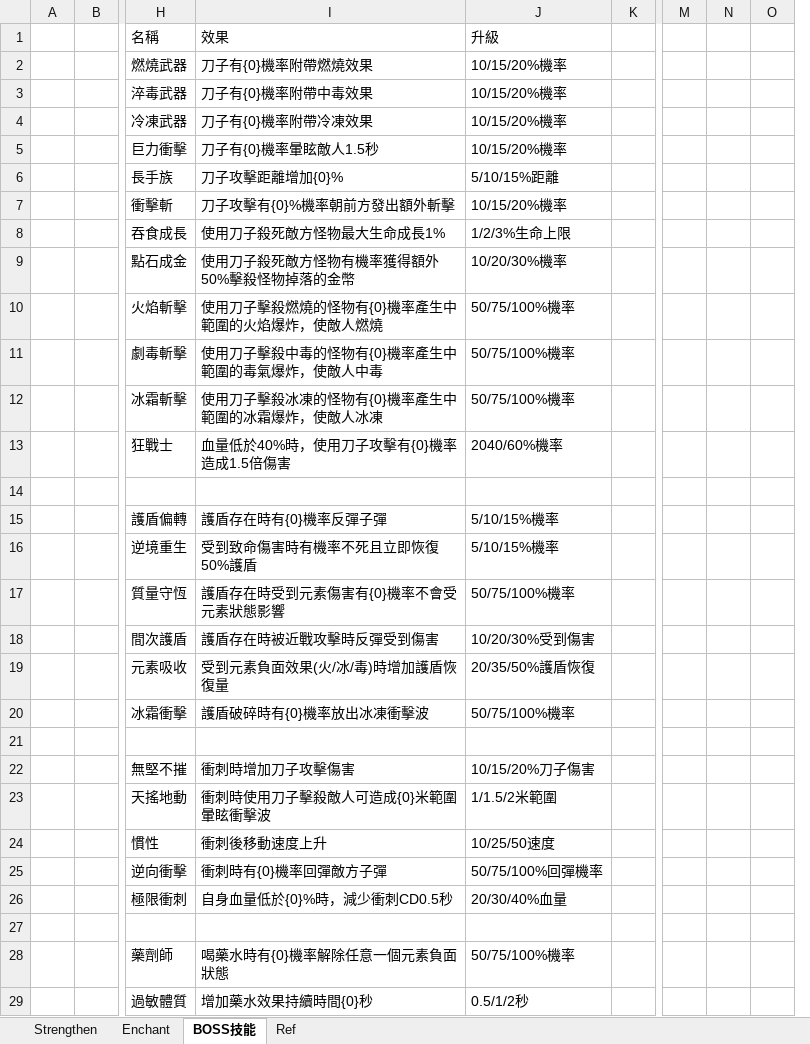
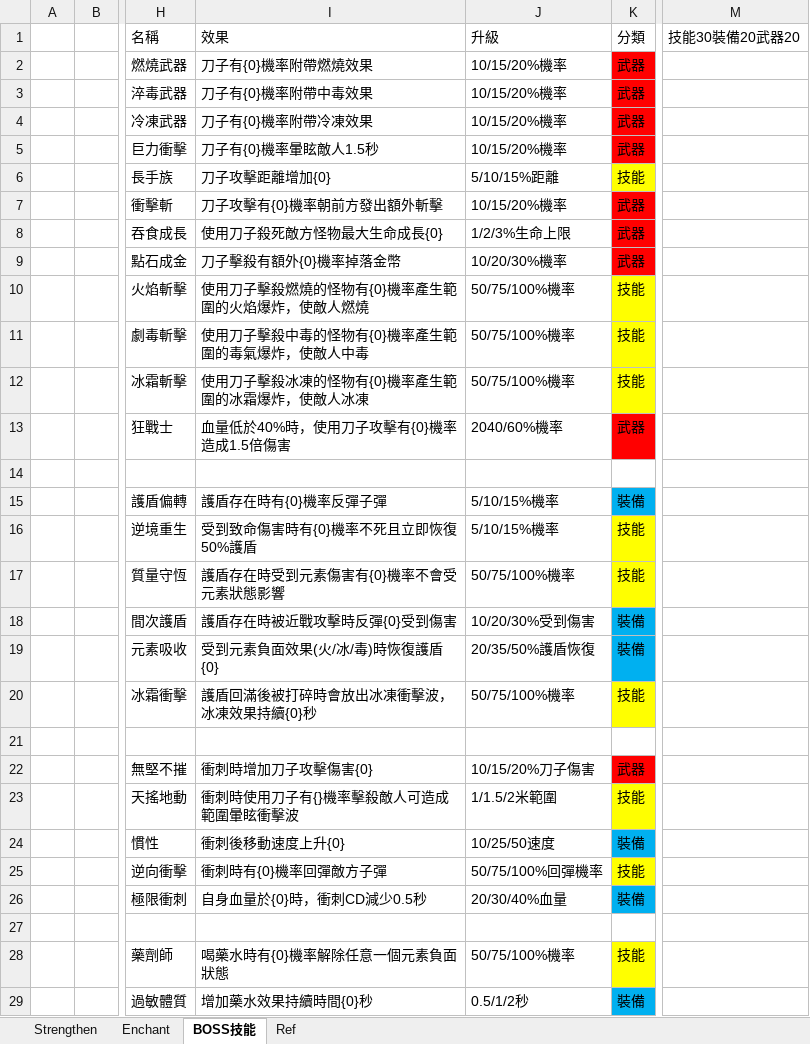
Before and after one commit to scozirge/30sHero, an Excel workbook: 30SecHero/Designer/Strengthen.xlsm, sheet BOSS技能, drawn as a sheet; only a part is shown, gaps mark what is left out; values as stored, in another font and other column widths than the file's, no borders; removed rows and columns are numbered as before the commit, all else as after; the diff covers the shown part only; the diff names each change by its address in the sheet, - before the commit and + after, or states it on an @@ line.

Commit message:
新增技能、修改分類

```diff
--- a/30SecHero/Designer/Strengthen.xlsm (sheet BOSS技能)
+++ b/30SecHero/Designer/Strengthen.xlsm (sheet BOSS技能)
-column K, empty
+column K, rows 1-29: 分類 | 武器 | 武器 | 武器 | 武器 | 技能 | 武器 | 武器 | 武器 | 技能 | 技能 | 技能 | 武器 |  | 裝備 | 技能 | 技能 | 裝備 | 裝備 | 技能 |  | 武器 | 技能 | 裝備 | 技能 | 裝備 |  | 技能 | 裝備
-column M, empty
-column N, empty
-column O, empty
+column M, row 1: 技能30裝備20武器20
-I6: 刀子攻擊距離增加{0}%
+I6: 刀子攻擊距離增加{0}
-I7: 刀子攻擊有{0}%機率朝前方發出額外斬擊
+I7: 刀子攻擊有{0}機率朝前方發出額外斬擊
-I8: 使用刀子殺死敵方怪物最大生命成長1%
+I8: 使用刀子殺死敵方怪物最大生命成長{0}
-I9: 使用刀子殺死敵方怪物有機率獲得額外50%擊殺怪物掉落的金幣
+I9: 刀子擊殺有額外{0}機率掉落金幣
-I10: 使用刀子擊殺燃燒的怪物有{0}機率產生中範圍的火焰爆炸，使敵人燃燒
+I10: 使用刀子擊殺燃燒的怪物有{0}機率產生範圍的火焰爆炸，使敵人燃燒
-I11: 使用刀子擊殺中毒的怪物有{0}機率產生中範圍的毒氣爆炸，使敵人中毒
+I11: 使用刀子擊殺中毒的怪物有{0}機率產生範圍的毒氣爆炸，使敵人中毒
-I12: 使用刀子擊殺冰凍的怪物有{0}機率產生中範圍的冰霜爆炸，使敵人冰凍
+I12: 使用刀子擊殺冰凍的怪物有{0}機率產生範圍的冰霜爆炸，使敵人冰凍
-I16: 受到致命傷害時有機率不死且立即恢復50%護盾
+I16: 受到致命傷害時有{0}機率不死且立即恢復50%護盾
-I18: 護盾存在時被近戰攻擊時反彈受到傷害
+I18: 護盾存在時被近戰攻擊時反彈{0}受到傷害
-I19: 受到元素負面效果(火/冰/毒)時增加護盾恢復量
+I19: 受到元素負面效果(火/冰/毒)時恢復護盾{0}
-I20: 護盾破碎時有{0}機率放出冰凍衝擊波
+I20: 護盾回滿後被打碎時會放出冰凍衝擊波，冰凍效果持續{0}秒
-I22: 衝刺時增加刀子攻擊傷害
+I22: 衝刺時增加刀子攻擊傷害{0}
-I23: 衝刺時使用刀子擊殺敵人可造成{0}米範圍暈眩衝擊波
+I23: 衝刺時使用刀子有{}機率擊殺敵人可造成範圍暈眩衝擊波
-I24: 衝刺後移動速度上升
+I24: 衝刺後移動速度上升{0}
-I26: 自身血量低於{0}%時，減少衝刺CD0.5秒
+I26: 自身血量於{0}時，衝刺CD減少0.5秒
```
Also changed, not shown: 20 added rows, 6 removed rows, 2 moved rows and 23 edited cells elsewhere in this sheet.
